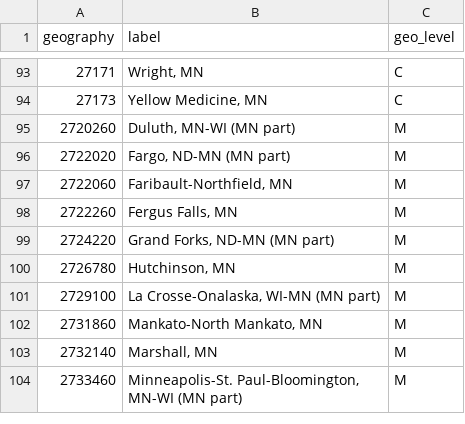
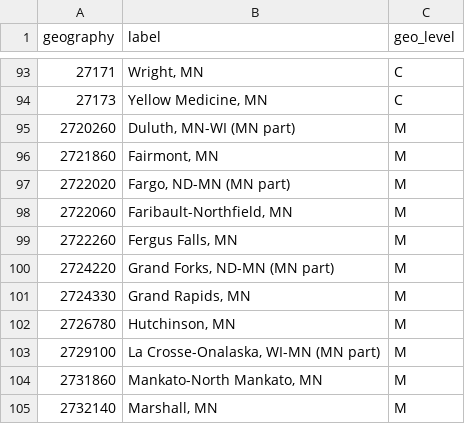
Before and after one commit to julfersnlt/lehd-schema, a CSV file: src/label_geography_mn.csv, drawn as a sheet; only a part is shown, gaps mark what is left out; the shorter side is filled out with more unchanged rows; the diff names each change by its address in the sheet, - before the commit and + after, or states it on an @@ line.

```diff
--- a/src/label_geography_mn.csv
+++ b/src/label_geography_mn.csv
+row 96: 2721860 | Fairmont, MN | M
+row 101: 2724330 | Grand Rapids, MN | M
```
Also changed, not shown: src/label_agg_level.csv, src/label_geography.csv, 27 other files.
